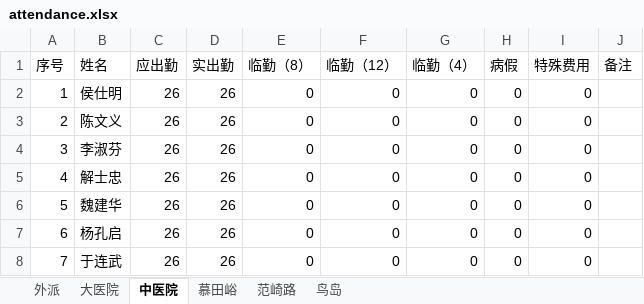
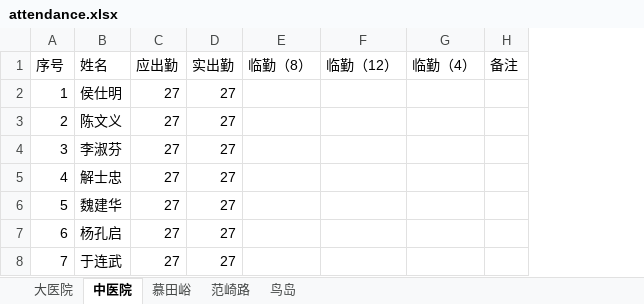
Before and after one commit to tgiwu/contruct_xlsx, an Excel workbook: attendance/attendance.xlsx, sheet 中医院, drawn as a sheet; values as stored, in another font and other column widths than the file's, no borders; the diff names each change by its address in the sheet, - before the commit and + after, or states it on an @@ line.

```diff
--- a/attendance/attendance.xlsx (sheet 中医院)
+++ b/attendance/attendance.xlsx (sheet 中医院)
-sheet tab: 外派
-column H (病假), rows 2-8: all 0
-column I (特殊费用), rows 2-8: all 0
-C2:C8 (应出勤): 26
+C2:C8 (应出勤): 27
-D2:D8 (实出勤): 26
+D2:D8 (实出勤): 27
-E2:E8 (临勤（8）): 0
+E2:E8 (临勤（8）): (empty)
-F2:F8 (临勤（12）): 0
+F2:F8 (临勤（12）): (empty)
-G2:G8 (临勤（4）): 0
+G2:G8 (临勤（4）): (empty)
```
Also changed, not shown: sheet 范崎路, sheet 大医院, sheet 鸟岛, sheet 慕田峪, formulas that keep their value, output/salary.xlsx, 7 other files.
